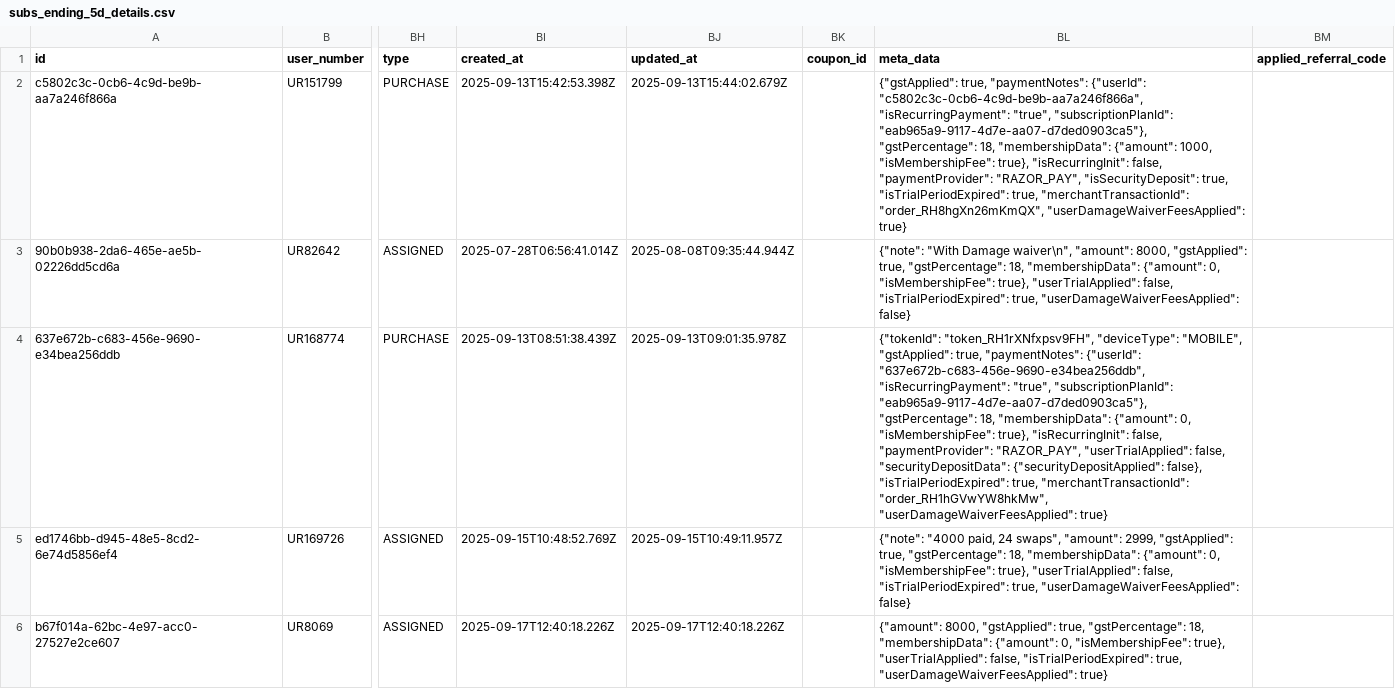
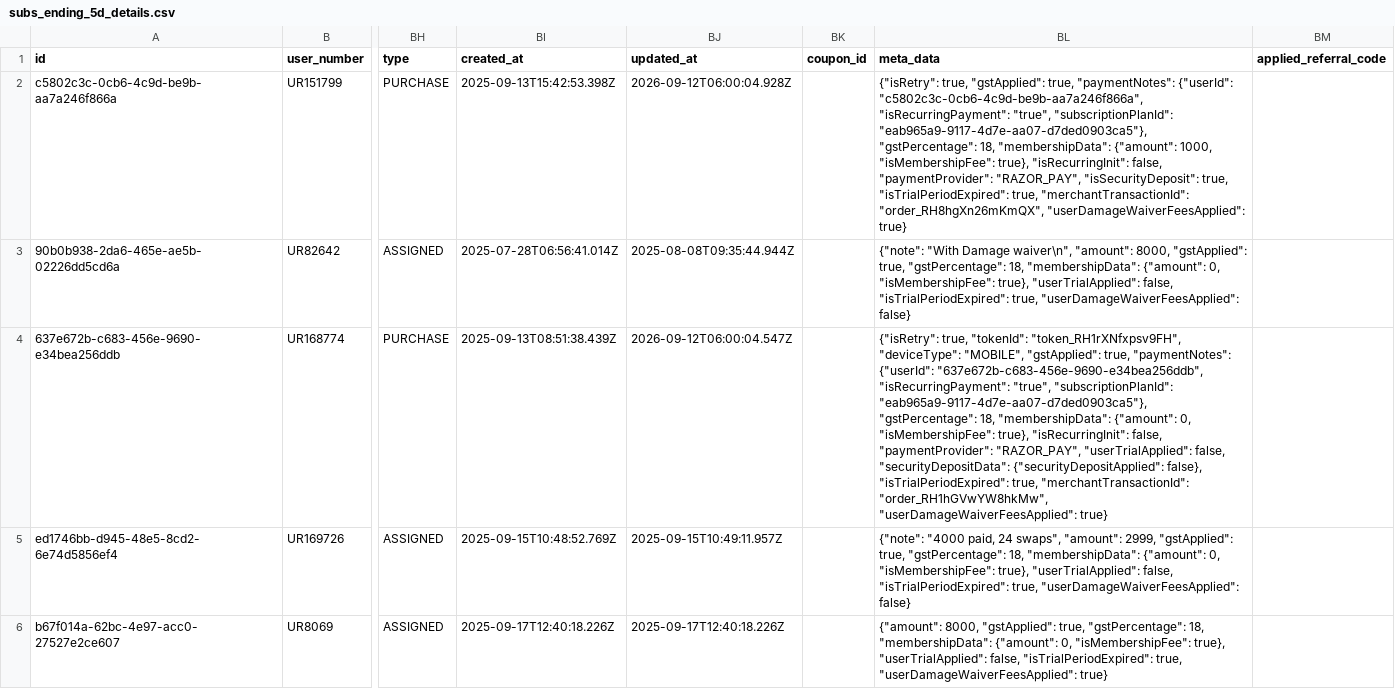
Before and after one commit to Amankr0402/Daily-Sales-Revenue-Report, a CSV file: data/subs_ending_5d_details.csv, drawn as a sheet; only a part is shown, gaps mark what is left out; the diff names each change by its address in the sheet, - before the commit and + after, or states it on an @@ line.

```diff
--- a/data/subs_ending_5d_details.csv
+++ b/data/subs_ending_5d_details.csv
-BJ2 (updated_at): 2025-09-13T15:44:02.679Z
+BJ2 (updated_at): 2026-09-12T06:00:04.928Z
-BL2 (meta_data): {"gstApplied": true, "paymentNotes":…
+BL2 (meta_data): {"isRetry": true, "gstApplied": true, "paymentNotes":…
-BJ4 (updated_at): 2025-09-13T09:01:35.978Z
+BJ4 (updated_at): 2026-09-12T06:00:04.547Z
-BL4 (meta_data): {"tokenId": "token_RH1rXNfxpsv9FH", "deviceType":…
+BL4 (meta_data): {"isRetry": true, "tokenId": "token_RH1rXNfxpsv9FH", "deviceType":…
```
Also changed, not shown: data/missed_leads_details.csv, data/new_users_delivery_status_details.csv, 13 other files.
